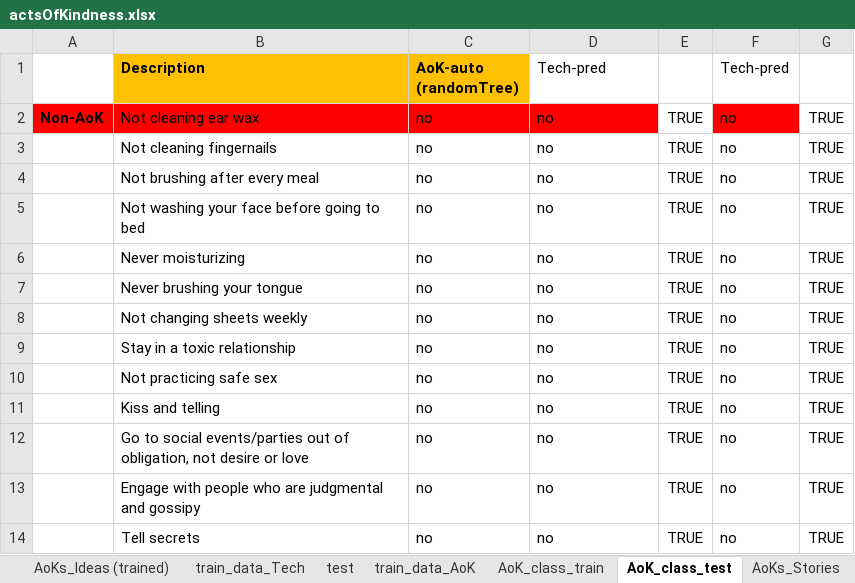
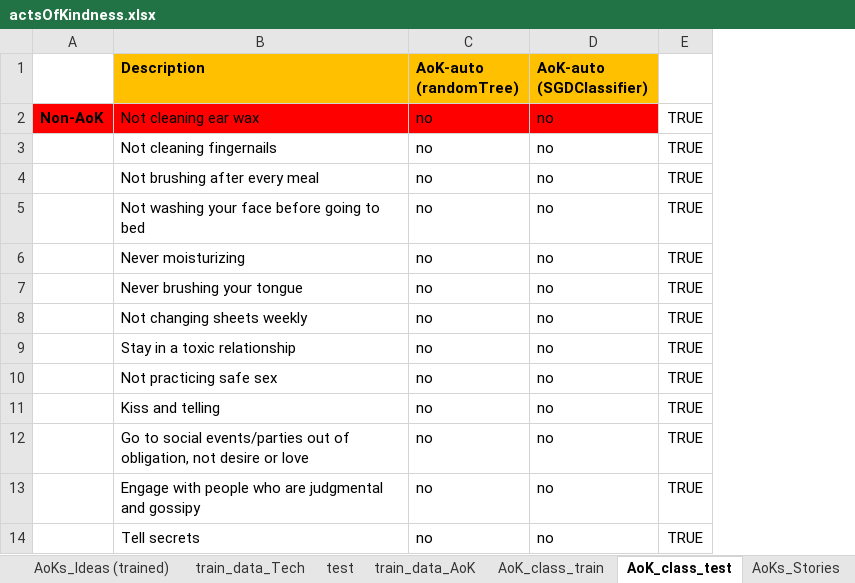
Before and after one commit to FaeqAlrimawi/actsOfKindnessScrap, an Excel workbook: actsOfKindness.xlsx, sheet AoK_class_test, drawn as a sheet; only a part is shown; values as stored, in another font and other column widths than the file's, no borders; conditional formats not drawn; the diff names each change by its address in the sheet, - before the commit and + after, or states it on an @@ line.

Commit message:
Tried different Classifiers in AoKModelCreator.py. Best is RandomForestClassifier

```diff
--- a/actsOfKindness.xlsx (sheet AoK_class_test)
+++ b/actsOfKindness.xlsx (sheet AoK_class_test)
-column F (Tech-pred), rows 2-14: all no
-column G, rows 2-14: all TRUE
-D1: Tech-pred
+D1: AoK-auto (SGDClassifier)
@@ D1 fill: none → #FFC000, bold: off → on @@
```
Also changed, not shown: 3 other files.
